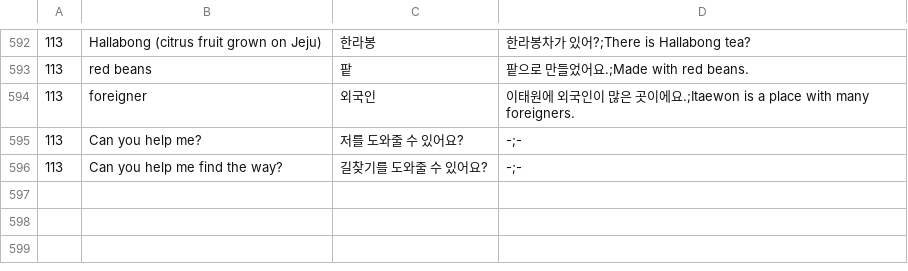
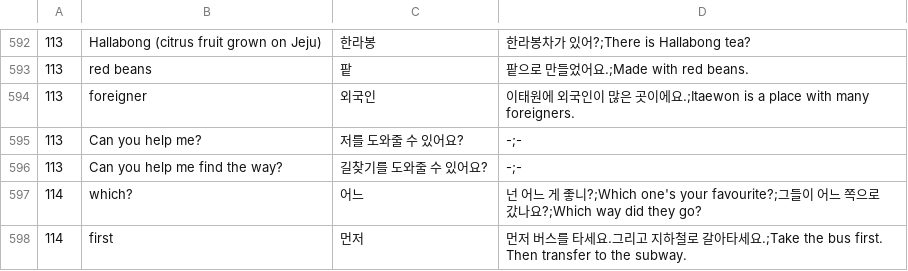
Before and after one commit to adrianderstroff/anki-korean, a TSV file: data/tsv/korean2a.tsv, drawn as a sheet; only a part is shown, gaps mark what is left out; the diff names each change by its address in the sheet, - before the commit and + after, or states it on an @@ line.

```diff
--- a/data/tsv/korean2a.tsv
+++ b/data/tsv/korean2a.tsv
+row 597: 114 | which? | 어느 | 넌 어느 게 좋니?;Which one's your favourite?;그들이 어느 쪽으로 갔나요?;Which way did they go?
+row 598: 114 | first | 먼저 | 먼저 버스를 타세요.그리고 지하철로 갈아타세요.;Take the bus first. Then transfer to the subway.
```
Also changed, not shown: data/tsv/grammar2a.tsv.
